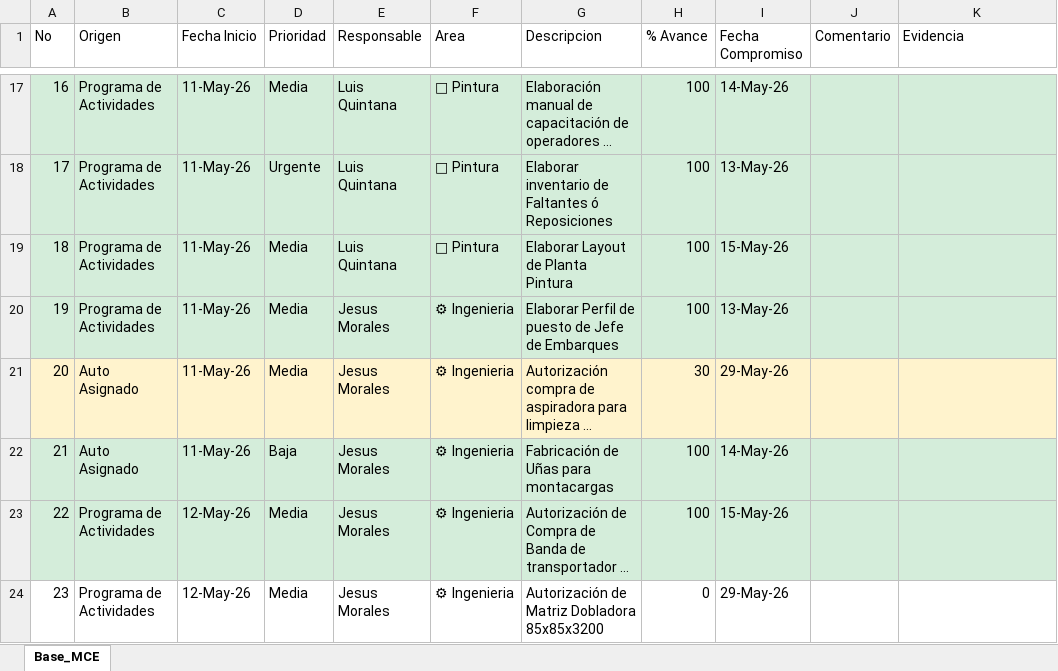
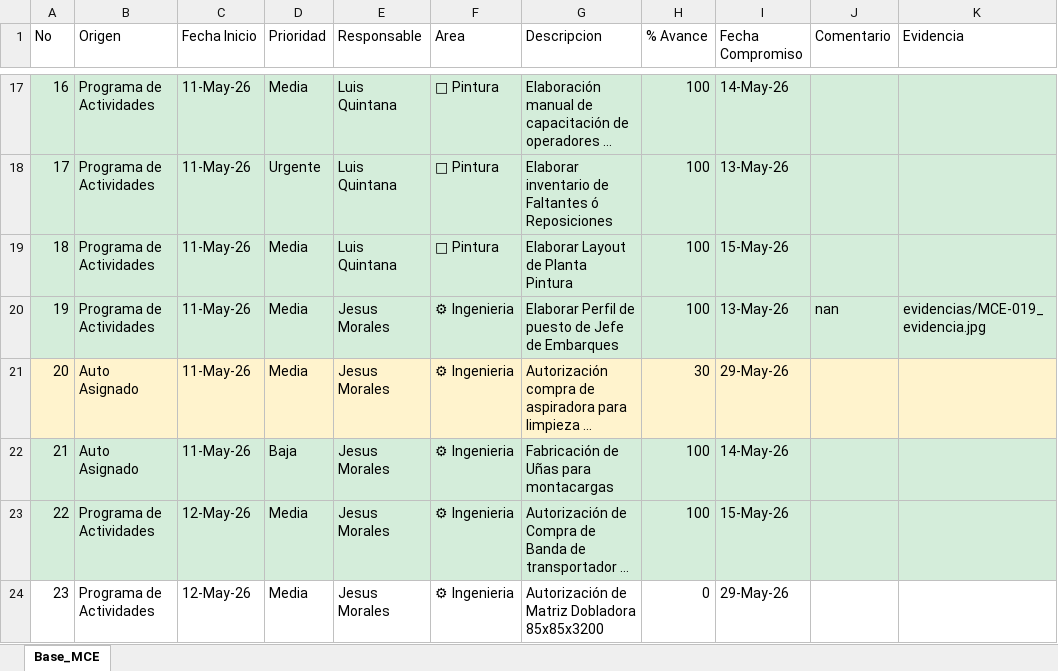
Before and after one commit to jesusalbertomoraleslopez-byte/matriz-mce-sigrama, an Excel workbook: base_matriz_mce.xlsx, sheet Base_MCE, drawn as a sheet; only a part is shown, gaps mark what is left out; long unchanged cells end in …; values as stored, in another font and other column widths than the file's, no borders; the diff names each change by its address in the sheet, - before the commit and + after, or states it on an @@ line.

Commit message:
Sincronizacion MCE Planta (2026-05-27 00:28:46)

```diff
--- a/base_matriz_mce.xlsx (sheet Base_MCE)
+++ b/base_matriz_mce.xlsx (sheet Base_MCE)
-J20 (Comentario): (empty)
+J20 (Comentario): nan
-K20 (Evidencia): (empty)
+K20 (Evidencia): evidencias/MCE-019_evidencia.jpg
```
